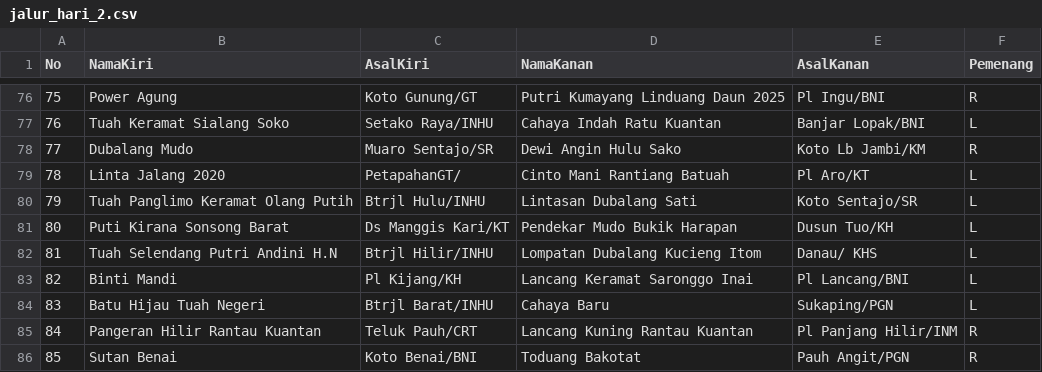
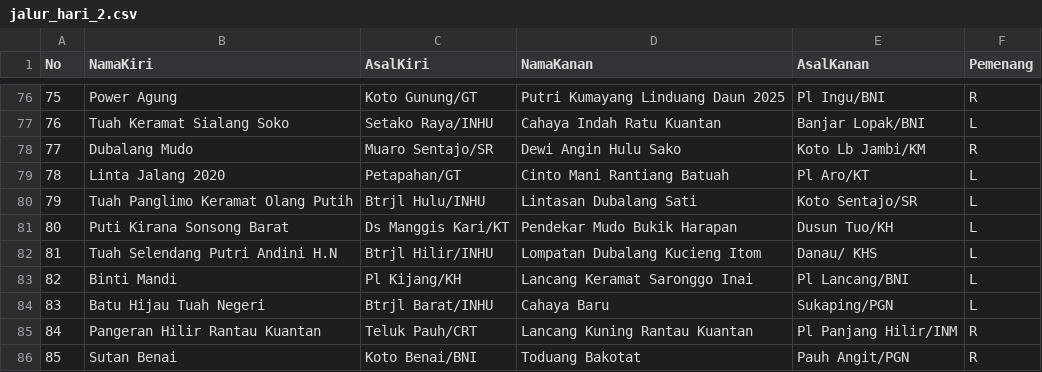
Before and after one commit to aldesfi/pacujalur.online, a CSV file: jalur_hari_2.csv, drawn as a sheet; only a part is shown, gaps mark what is left out.

Commit message:
pembuatan css dan js  & asal counter
pembuatan css dan js  & asal counter

```diff
--- a/jalur_hari_2.csv
+++ b/jalur_hari_2.csv
@@ -78,3 +78,3 @@ No,NamaKiri,AsalKiri,NamaKanan,AsalKanan,Pemenang
 77,Dubalang Mudo,Muaro Sentajo/SR,Dewi Angin Hulu Sako,Koto Lb Jambi/KM, R
-78,Linta Jalang 2020,PetapahanGT/,Cinto Mani Rantiang Batuah,Pl Aro/KT, L
+78,Linta Jalang 2020,Petapahan/GT,Cinto Mani Rantiang Batuah,Pl Aro/KT, L
 79,Tuah Panglimo Keramat Olang Putih,Btrjl Hulu/INHU,Lintasan Dubalang Sati,Koto Sentajo/SR, L
```
Also changed, not shown: 3 other files.
